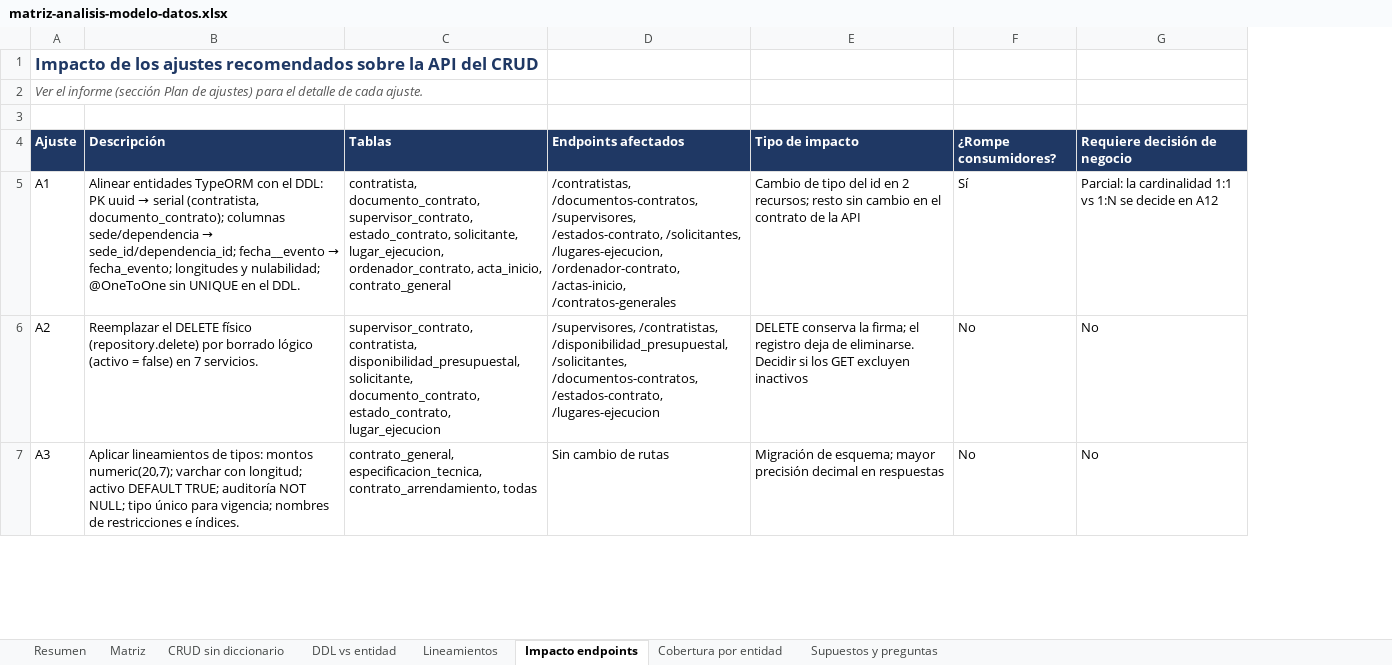
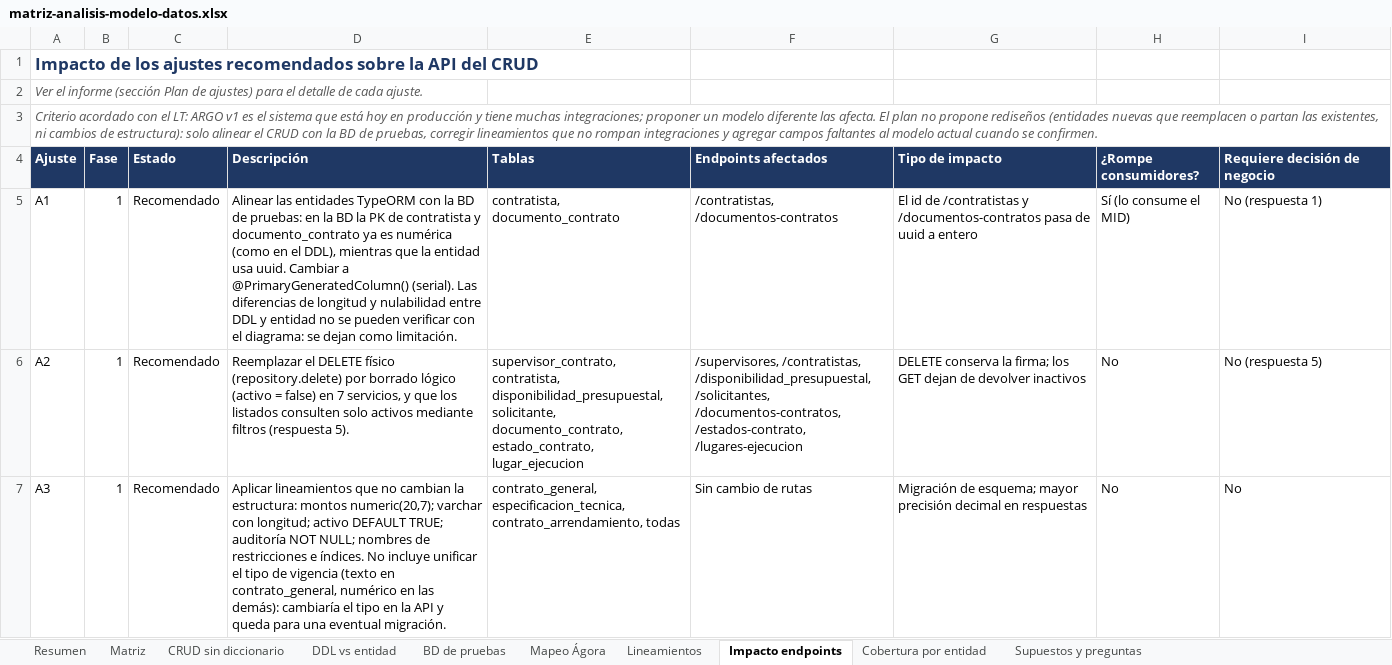
Before and after one commit to udistrital/argo_documentacion, an Excel workbook: gestion-contractual/analisis-modelo-datos/matriz-analisis-modelo-datos.xlsx, sheet Impacto endpoints, drawn as a sheet; only a part is shown; values as stored, in another font and other column widths than the file's, no borders; charts and pictures not drawn; addresses are those after the commit; the diff covers the shown part only; the diff names each change by its address in the sheet, - before the commit and + after, or states it on an @@ line.

Commit message:
docs: se actualiza el análisis comparativo con las respuestas del LT y el modelo de la BD de pruebas

```diff
--- a/gestion-contractual/analisis-modelo-datos/matriz-analisis-modelo-datos.xlsx (sheet Impacto endpoints)
+++ b/gestion-contractual/analisis-modelo-datos/matriz-analisis-modelo-datos.xlsx (sheet Impacto endpoints)
+sheet tab: BD de pruebas
+sheet tab: Mapeo Ágora
+column B (Fase), rows 5-7: all 1
+column C (Estado), rows 5-7: all Recomendado
-A3 (Ajuste): (empty)
+A3 (Ajuste): Criterio acordado con el LT: ARGO v1 es el sistema que está hoy en producción y tiene muchas integraciones; proponer un modelo diferente las afecta. El plan no propone rediseños (entidades nuevas que reemplacen o partan las existentes, ni cambios de estructura): solo alinear el CRUD con la BD de pruebas, corregir lineamientos que no rompan integraciones y agregar campos faltantes al modelo actual cuando se confirmen.
@@ D5 (Descripción): Alinear entidades TypeORM con el DDL: PK uuid → serial (contratista, documento_contrato); columnas sede/dependencia → sede_id/dependencia_id; fecha__evento → fecha_evento; longitudes y nulabilidad; @OneToOne sin UNIQUE en el DDL. → Alinear las entidades TypeORM con la BD de pruebas: en la BD la PK de contratista y documento_contrato ya es numérica (como en el DDL), mientras que la entidad usa uuid. Cambiar a @PrimaryGeneratedColumn() (serial). Las diferencias de longitud y nulabilidad entre DDL y entidad no se pueden verificar con el diagrama: se dejan como limitación. @@
-E5 (Tablas): contratista, documento_contrato, supervisor_contrato, estado_contrato, solicitante, lugar_ejecucion, ordenador_contrato, acta_inicio, contrato_general
+E5 (Tablas): contratista, documento_contrato
-F5 (Endpoints afectados): /contratistas, /documentos-contratos, /supervisores, /estados-contrato, /solicitantes, /lugares-ejecucion, /ordenador-contrato, /actas-inicio, /contratos-generales
+F5 (Endpoints afectados): /contratistas, /documentos-contratos
-G5 (Tipo de impacto): Cambio de tipo del id en 2 recursos; resto sin cambio en el contrato de la API
+G5 (Tipo de impacto): El id de /contratistas y /documentos-contratos pasa de uuid a entero
-H5 (¿Rompe consumidores?): Sí
+H5 (¿Rompe consumidores?): Sí (lo consume el MID)
-I5 (Requiere decisión de negocio): Parcial: la cardinalidad 1:1 vs 1:N se decide en A12
+I5 (Requiere decisión de negocio): No (respuesta 1)
-D6 (Descripción): …en 7 servicios.
+D6 (Descripción): …en 7 servicios, y que los listados consulten solo activos mediante filtros (respuesta 5).
-G6 (Tipo de impacto): …la firma; el registro deja de eliminarse. Decidir si los GET excluyen inactivos
+G6 (Tipo de impacto): …la firma; los GET dejan de devolver inactivos
-I6 (Requiere decisión de negocio): No
+I6 (Requiere decisión de negocio): No (respuesta 5)
-D7 (Descripción): Aplicar lineamientos de tipos: montos numeric(20,7); varchar con longitud; activo DEFAULT TRUE; auditoría NOT NULL; tipo único para vigencia; nombres de restricciones e índices.
+D7 (Descripción): Aplicar lineamientos que no cambian la estructura: montos numeric(20,7); varchar con longitud; activo DEFAULT TRUE; auditoría NOT NULL; nombres de restricciones e índices. No incluye unificar el tipo de vigencia (texto en contrato_general, numérico en las demás): cambiaría el tipo en la API y queda para una eventual migración.
```
Also changed, not shown: 1 added row and 31 edited cells elsewhere in this sheet, sheet Cobertura por entidad, sheet Matriz, sheet Resumen, sheet Supuestos y preguntas, sheet DDL vs entidad, sheet CRUD sin diccionario, charts or pictures, 7 other files.
